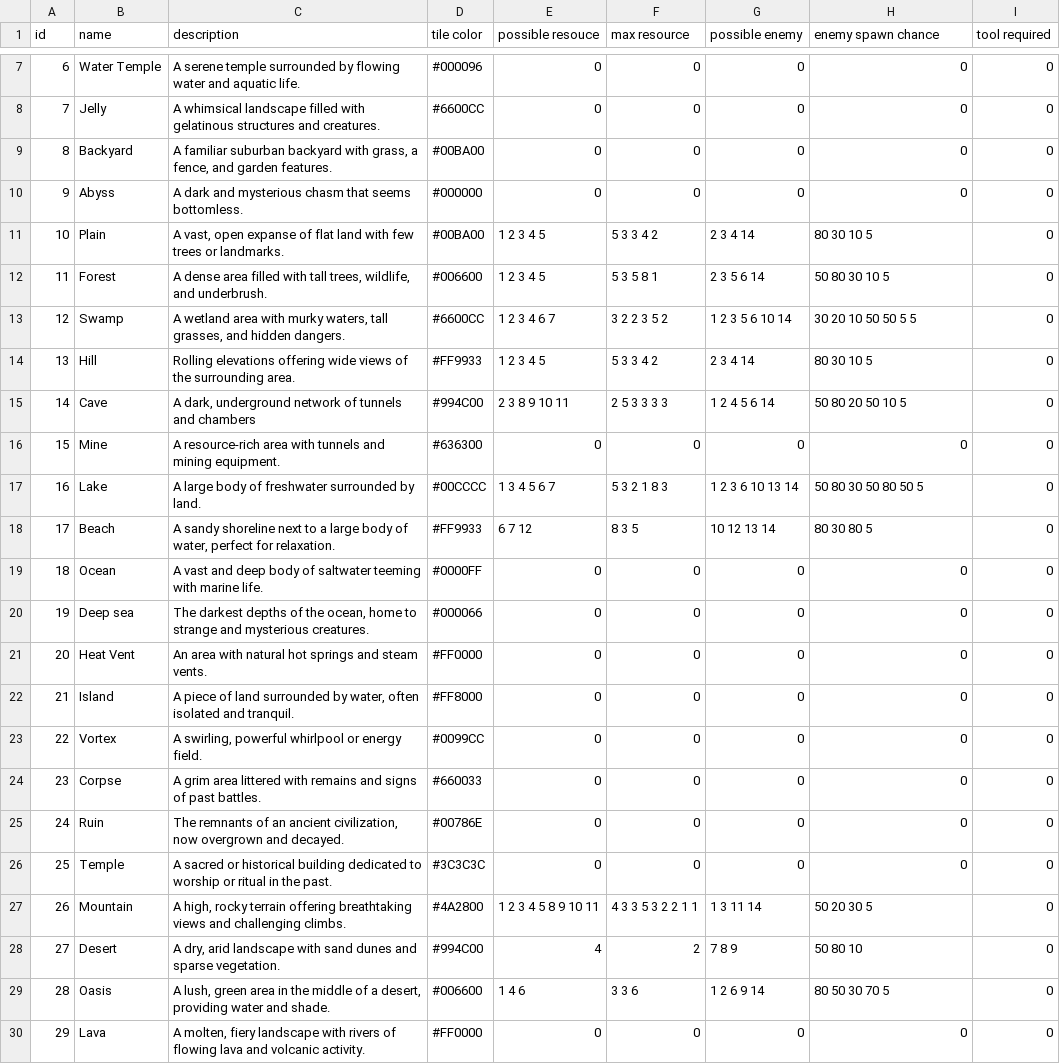
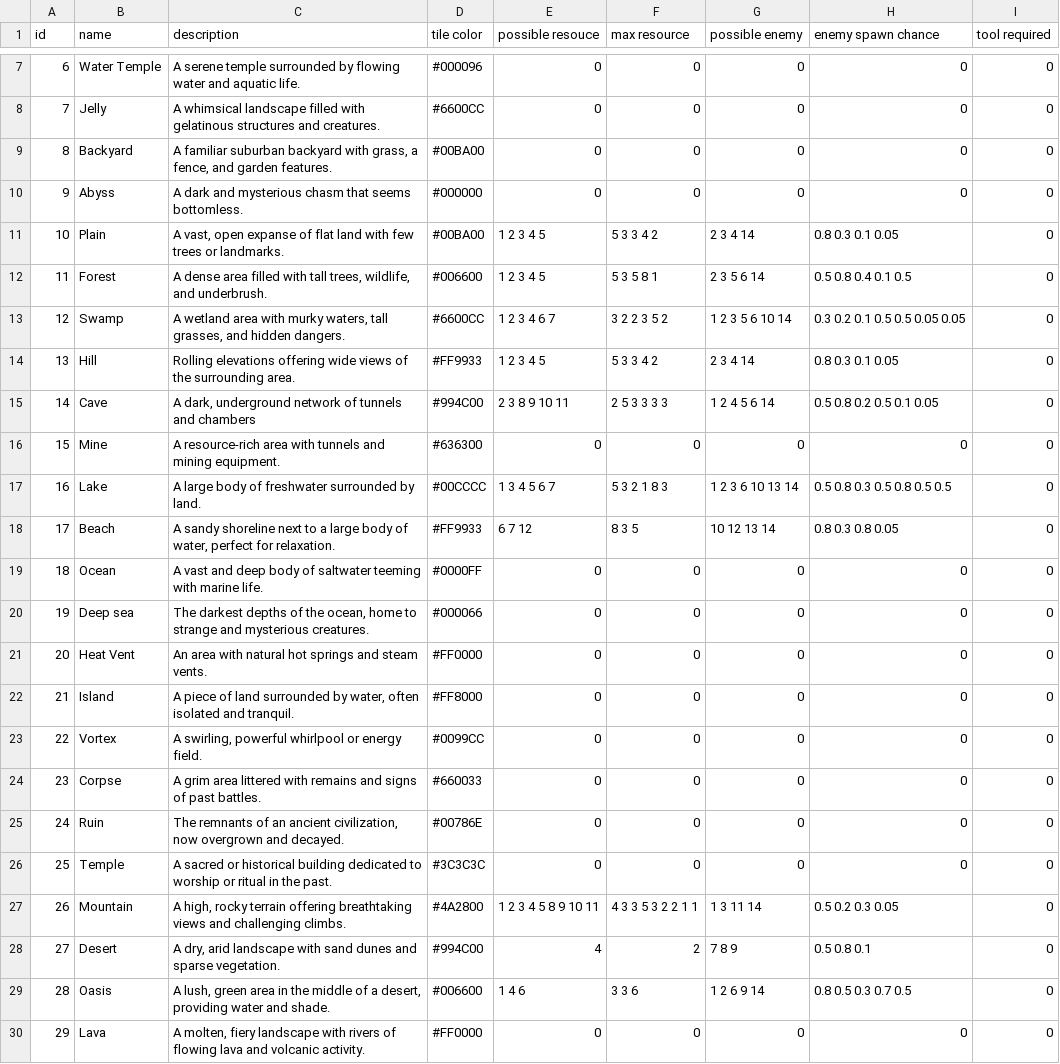
Before and after one commit to aoijo/SurvivorGame, a CSV file: Data/Tile.csv, drawn as a sheet; only a part is shown, gaps mark what is left out.

```diff
--- a/Data/Tile.csv
+++ b/Data/Tile.csv
@@ -10,10 +10,10 @@ id,name,description,tile color,possible resouce,max resource,possible enemy,enem
 9,Abyss,A dark and mysterious chasm that seems bottomless.,#000000,0,0,0,0,0
-10,Plain,"A vast, open expanse of flat land with few trees or landmarks.",#00BA00,1 2 3 4 5,5 3 3 4 2,2 3 4 14,80 30 10 5,0
-11,Forest,"A dense area filled with tall trees, wildlife, and underbrush.",#006600,1 2 3 4 5,5 3 5 8 1,2 3 5 6 14,50 80 30 10 5,0
-12,Swamp,"A wetland area with murky waters, tall grasses, and hidden dangers.",#6600CC,1 2 3 4 6 7,3 2 2 3 5 2 ,1 2 3 5 6 10 14,30 20 10 50 50 5 5,0
-13,Hill,Rolling elevations offering wide views of the surrounding area.,#FF9933,1 2 3 4 5,5 3 3 4 2,2 3 4 14,80 30 10 5,0
-14,Cave,"A dark, underground network of tunnels and chambers",#994C00,2 3 8 9 10 11,2 5 3 3 3 3,1 2 4 5 6 14,50 80 20 50 10 5,0
+10,Plain,"A vast, open expanse of flat land with few trees or landmarks.",#00BA00,1 2 3 4 5,5 3 3 4 2,2 3 4 14,0.8 0.3 0.1 0.05,0
+11,Forest,"A dense area filled with tall trees, wildlife, and underbrush.",#006600,1 2 3 4 5,5 3 5 8 1,2 3 5 6 14,0.5 0.8 0.4 0.1 0.5,0
+12,Swamp,"A wetland area with murky waters, tall grasses, and hidden dangers.",#6600CC,1 2 3 4 6 7,3 2 2 3 5 2 ,1 2 3 5 6 10 14,0.3 0.2 0.1 0.5 0.5 0.05 0.05,0
+13,Hill,Rolling elevations offering wide views of the surrounding area.,#FF9933,1 2 3 4 5,5 3 3 4 2,2 3 4 14,0.8 0.3 0.1 0.05,0
+14,Cave,"A dark, underground network of tunnels and chambers",#994C00,2 3 8 9 10 11,2 5 3 3 3 3,1 2 4 5 6 14,0.5 0.8 0.2 0.5 0.1 0.05,0
 15,Mine,A resource-rich area with tunnels and mining equipment.,#636300,0,0,0,0,0
-16,Lake,A large body of freshwater surrounded by land.,#00CCCC,1 3 4 5 6 7,5 3 2 1 8 3,1 2 3 6 10 13 14,50 80 30 50 80 50 5,0
-17,Beach,"A sandy shoreline next to a large body of water, perfect for relaxation.",#FF9933,6 7 12,8 3 5,10 12 13 14,80 30 80 5,0
+16,Lake,A large body of freshwater surrounded by land.,#00CCCC,1 3 4 5 6 7,5 3 2 1 8 3,1 2 3 6 10 13 14,0.5 0.8 0.3 0.5 0.8 0.5 0.5,0
+17,Beach,"A sandy shoreline next to a large body of water, perfect for relaxation.",#FF9933,6 7 12,8 3 5,10 12 13 14,0.8 0.3 0.8 0.05,0
 18,Ocean,A vast and deep body of saltwater teeming with marine life.,#0000FF,0,0,0,0,0
@@ -26,5 +26,5 @@ id,name,description,tile color,possible resouce,max resource,possible enemy,enem
 25,Temple,A sacred or historical building dedicated to worship or ritual in the past.,#3C3C3C,0,0,0,0,0
-26,Mountain,"A high, rocky terrain offering breathtaking views and challenging climbs.",#4A2800,1 2 3 4 5 8 9 10 11,4 3 3 5 3 2 2 1 1,1 3 11 14,50 20 30 5,0
-27,Desert,"A dry, arid landscape with sand dunes and sparse vegetation.",#994C00,4,2,7 8 9,50 80 10,0
-28,Oasis,"A lush, green area in the middle of a desert, providing water and shade.",#006600,1 4 6,3 3 6,1 2 6 9 14,80 50 30 70 5,0
+26,Mountain,"A high, rocky terrain offering breathtaking views and challenging climbs.",#4A2800,1 2 3 4 5 8 9 10 11,4 3 3 5 3 2 2 1 1,1 3 11 14,0.5 0.2 0.3 0.05,0
+27,Desert,"A dry, arid landscape with sand dunes and sparse vegetation.",#994C00,4,2,7 8 9,0.5 0.8 0.1,0
+28,Oasis,"A lush, green area in the middle of a desert, providing water and shade.",#006600,1 4 6,3 3 6,1 2 6 9 14,0.8 0.5 0.3 0.7 0.5,0
 29,Lava,"A molten, fiery landscape with rivers of flowing lava and volcanic activity.",#FF0000,0,0,0,0,0
```
Also changed, not shown: Data/Resource.csv, 21 other files.
